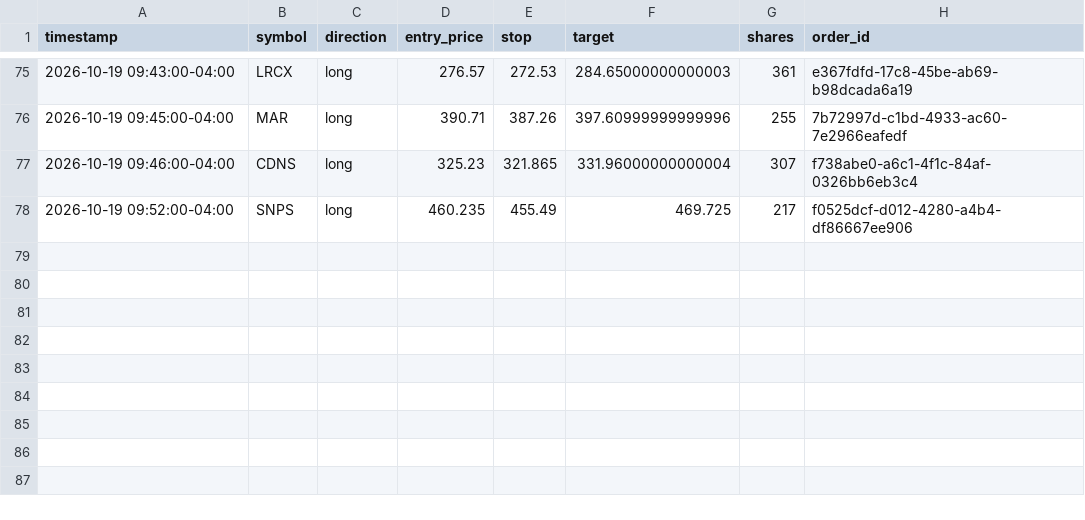
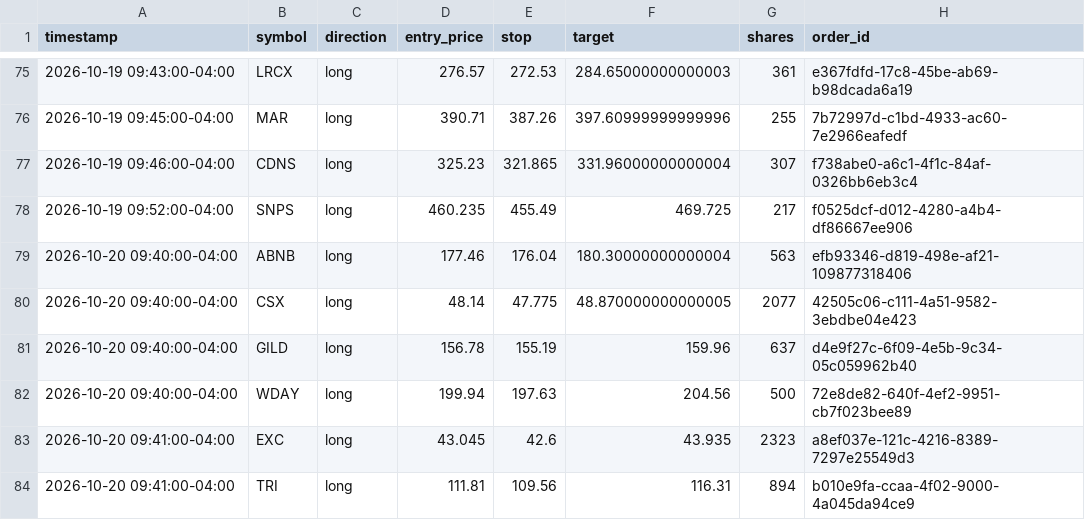
Before and after one commit to patrickobirmingham-eng/POB-CL-DT, a CSV file: trade_log.csv, drawn as a sheet; only a part is shown, gaps mark what is left out.

```diff
--- a/trade_log.csv
+++ b/trade_log.csv
@@ -78 +78,7 @@ timestamp,symbol,direction,entry_price,stop,target,shares,order_id
 2026-10-19 09:52:00-04:00,SNPS,long,460.235,455.49,469.725,217,f0525dcf-d012-4280-a4b4-df86667ee906
+2026-10-20 09:40:00-04:00,ABNB,long,177.46,176.04,180.30000000000004,563,efb93346-d819-498e-af21-109877318406
+2026-10-20 09:40:00-04:00,CSX,long,48.14,47.775,48.870000000000005,2077,42505c06-c111-4a51-9582-3ebdbe04e423
+2026-10-20 09:40:00-04:00,GILD,long,156.78,155.19,159.96,637,d4e9f27c-6f09-4e5b-9c34-05c059962b40
+2026-10-20 09:40:00-04:00,WDAY,long,199.94,197.63,204.56,500,72e8de82-640f-4ef2-9951-cb7f023bee89
+2026-10-20 09:41:00-04:00,EXC,long,43.045,42.6,43.935,2323,a8ef037e-121c-4216-8389-7297e25549d3
+2026-10-20 09:41:00-04:00,TRI,long,111.81,109.56,116.31,894,b010e9fa-ccaa-4f02-9000-4a045da94ce9
```
Also changed, not shown: 2 other files.
